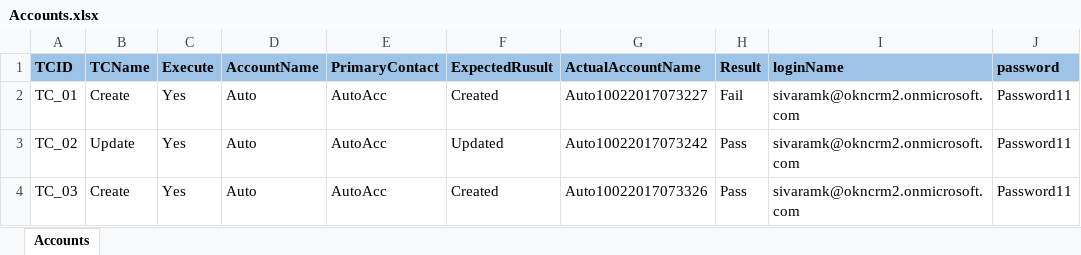
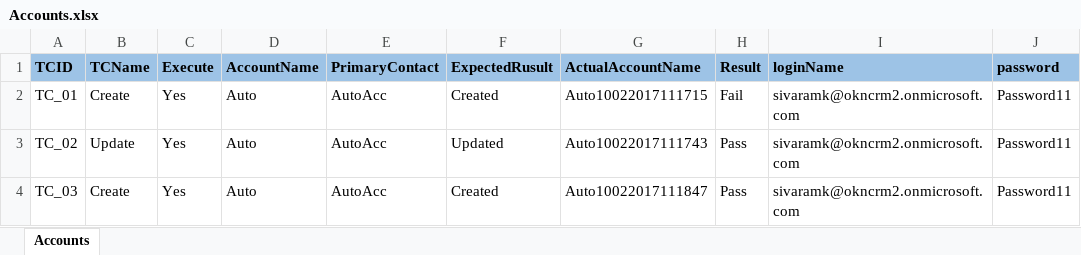
Before and after one commit to sivaram-khandrika/CRMAutomationMaven, an Excel workbook: CRMAutomationMaven/Test Data/Accounts.xlsx, sheet Accounts, drawn as a sheet; values as stored, in another font and other column widths than the file's, no borders; the diff names each change by its address in the sheet, - before the commit and + after, or states it on an @@ line.

```diff
--- a/CRMAutomationMaven/Test Data/Accounts.xlsx (sheet Accounts)
+++ b/CRMAutomationMaven/Test Data/Accounts.xlsx (sheet Accounts)
-G2 (ActualAccountName): Auto10022017073227
+G2 (ActualAccountName): Auto10022017111715
-G3 (ActualAccountName): Auto10022017073242
+G3 (ActualAccountName): Auto10022017111743
-G4 (ActualAccountName): Auto10022017073326
+G4 (ActualAccountName): Auto10022017111847
```
Also changed, not shown: CRMAutomationMaven/Test Data/Contacts.xlsx, CRMAutomationMaven/Test Data/Driver.xlsx, 3 other files.
